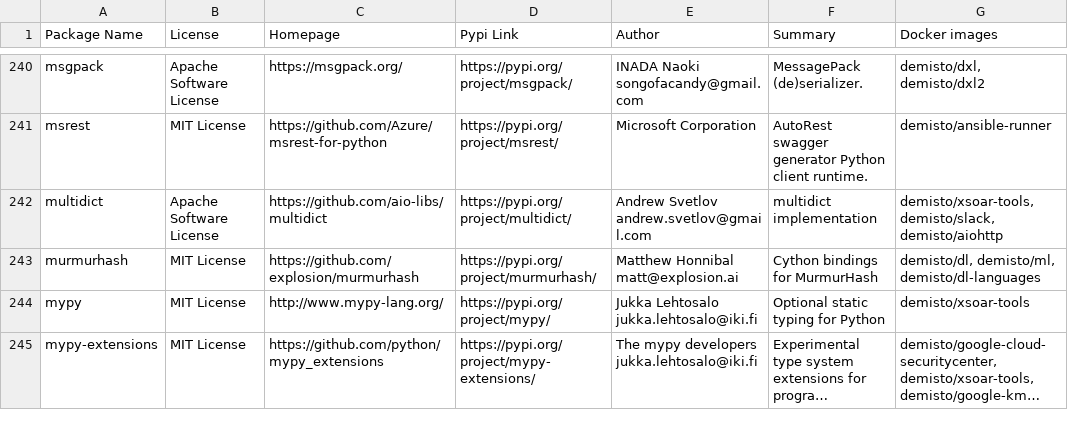
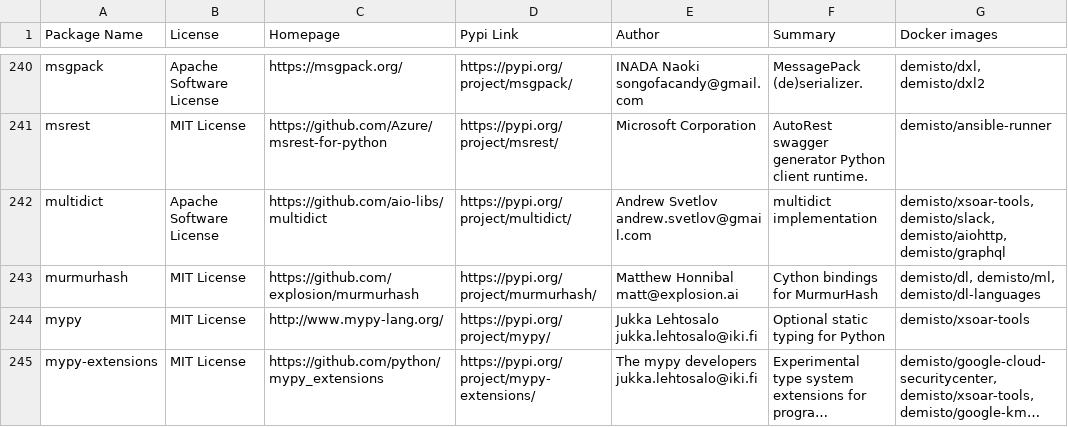
Before and after one commit to upstart-swiss/dockerfiles, a CSV file: used_packages.csv, drawn as a sheet; only a part is shown, gaps mark what is left out; long unchanged cells end in …; the diff covers the shown part only.

Commit message:
Fri Mar 12 01:09:12 UTC 2021: automatic docker repository update

```diff
--- a/used_packages.csv
+++ b/used_packages.csv
@@ -241,3 +241,3 @@ msgpack,Apache Software License,https://msgpack.org/,https://pypi.org/project/ms
 msrest,MIT License,https://github.com/Azure/msrest-for-python,https://pypi.org/project/msrest/,Microsoft Corporation,AutoRest swagger generator Python client runtime.,demisto/ansible-runner
-multidict,Apache Software License,https://github.com/aio-libs/multidict,https://pypi.org/project/multidict/,Andrew Svetlov andrew.svetlov@gmail.com,multidict implementation,"demisto/xsoar-tools, demisto/slack, demisto/aiohttp"
+multidict,Apache Software License,https://github.com/aio-libs/multidict,https://pypi.org/project/multidict/,Andrew Svetlov andrew.svetlov@gmail.com,multidict implementation,"demisto/xsoar-tools, demisto/slack, demisto/aiohttp, demisto/graphql"
 murmurhash,MIT License,https://github.com/explosion/murmurhash,https://pypi.org/project/murmurhash/,Matthew Honnibal matt@explosion.ai,Cython bindings for MurmurHash,"demisto/dl, demisto/ml, demisto/dl-languages"
```
Also changed, not shown: 1 added row and 46 edited cells elsewhere in this file, 7 other files.
